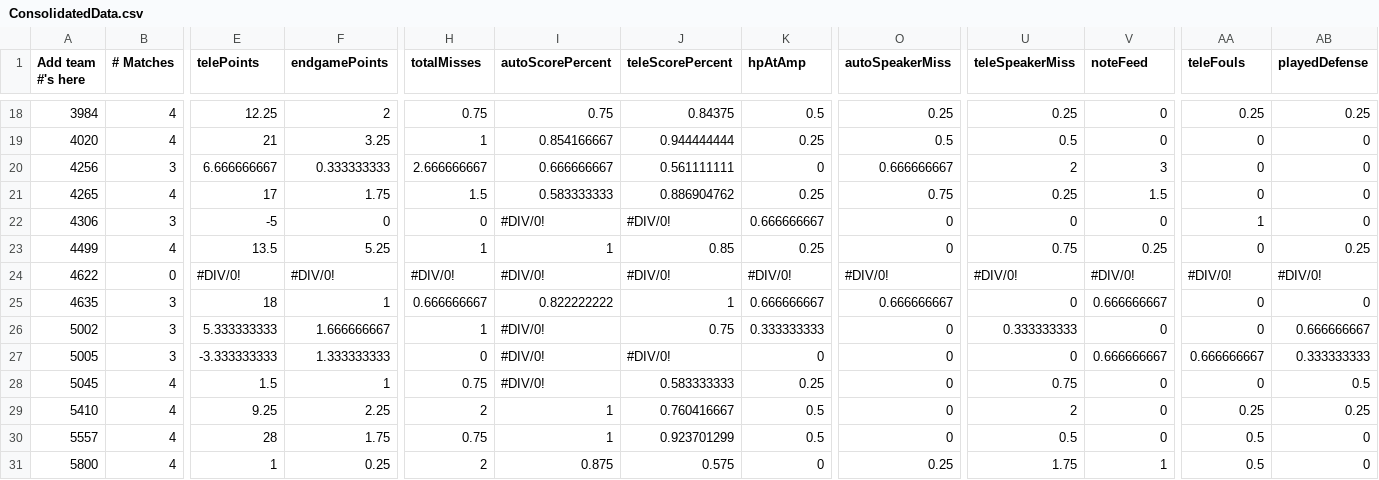
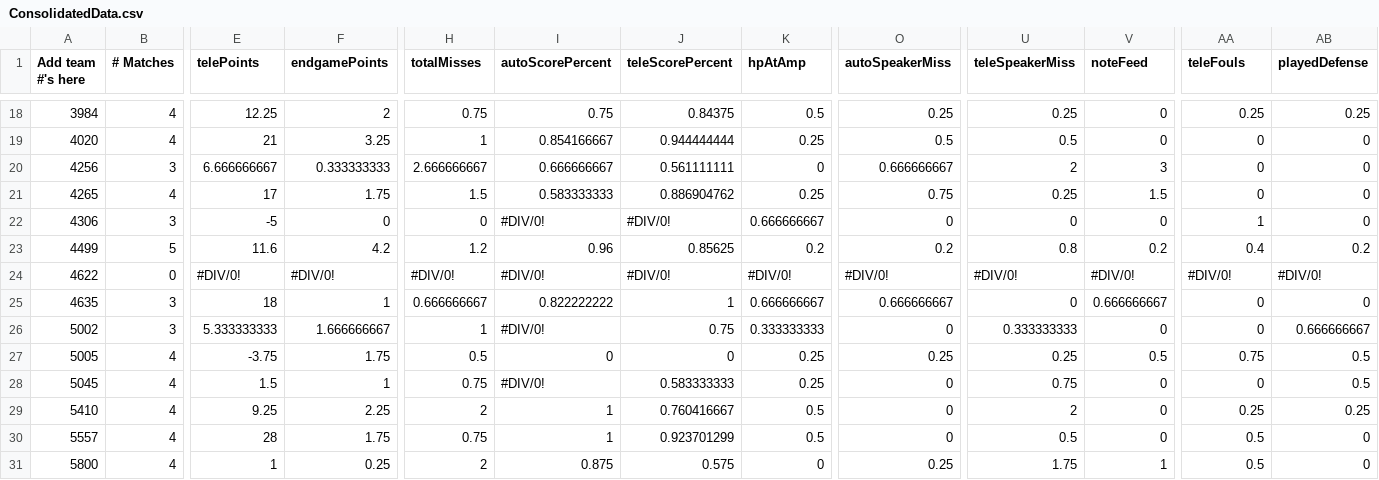
Before and after one commit to btmartin/btmartin.github.io, a CSV file: Scouting/ConsolidatedData.csv, drawn as a sheet; only a part is shown, gaps mark what is left out; the diff covers the shown part only; the diff names each change by its address in the sheet, - before the commit and + after, or states it on an @@ line.

```diff
--- a/Scouting/ConsolidatedData.csv
+++ b/Scouting/ConsolidatedData.csv
-B23 (# Matches): 4
+B23 (# Matches): 5
-E23 (telePoints): 13.5
+E23 (telePoints): 11.6
-F23 (endgamePoints): 5.25
+F23 (endgamePoints): 4.2
-H23 (totalMisses): 1
+H23 (totalMisses): 1.2
-I23 (autoScorePercent): 1
+I23 (autoScorePercent): 0.96
-J23 (teleScorePercent): 0.85
+J23 (teleScorePercent): 0.85625
-K23 (hpAtAmp): 0.25
+K23 (hpAtAmp): 0.2
-O23 (autoSpeakerMiss): 0
+O23 (autoSpeakerMiss): 0.2
-U23 (teleSpeakerMiss): 0.75
+U23 (teleSpeakerMiss): 0.8
-V23 (noteFeed): 0.25
+V23 (noteFeed): 0.2
-AA23 (teleFouls): 0
+AA23 (teleFouls): 0.4
-AB23 (playedDefense): 0.25
+AB23 (playedDefense): 0.2
-B27 (# Matches): 3
+B27 (# Matches): 4
-E27 (telePoints): -3.333333333
+E27 (telePoints): -3.75
-F27 (endgamePoints): 1.333333333
+F27 (endgamePoints): 1.75
-H27 (totalMisses): 0
+H27 (totalMisses): 0.5
-I27 (autoScorePercent): #DIV/0!
+I27 (autoScorePercent): 0
-J27 (teleScorePercent): #DIV/0!
+J27 (teleScorePercent): 0
-K27 (hpAtAmp): 0
+K27 (hpAtAmp): 0.25
-O27 (autoSpeakerMiss): 0
+O27 (autoSpeakerMiss): 0.25
-U27 (teleSpeakerMiss): 0
+U27 (teleSpeakerMiss): 0.25
-V27 (noteFeed): 0.666666667
+V27 (noteFeed): 0.5
-AA27 (teleFouls): 0.666666667
+AA27 (teleFouls): 0.75
-AB27 (playedDefense): 0.333333333
+AB27 (playedDefense): 0.5
```
Also changed, not shown: 135 edited cells elsewhere in this file, Scouting/ScoutingData.csv.
